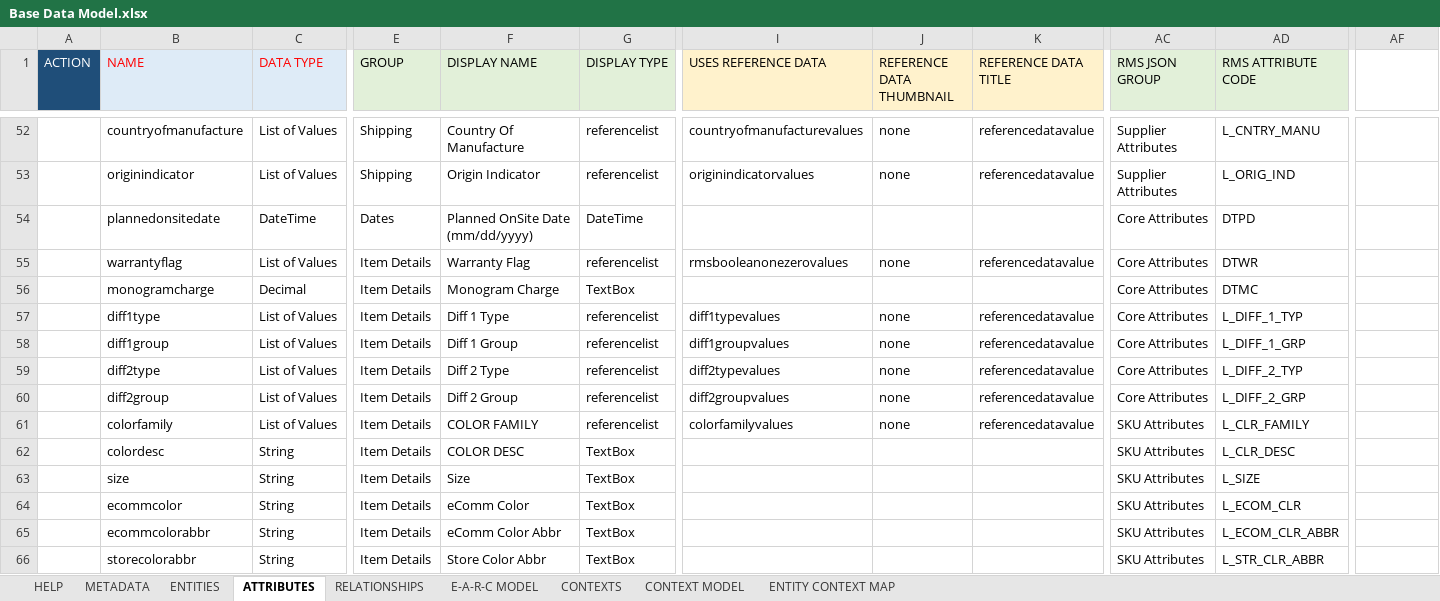
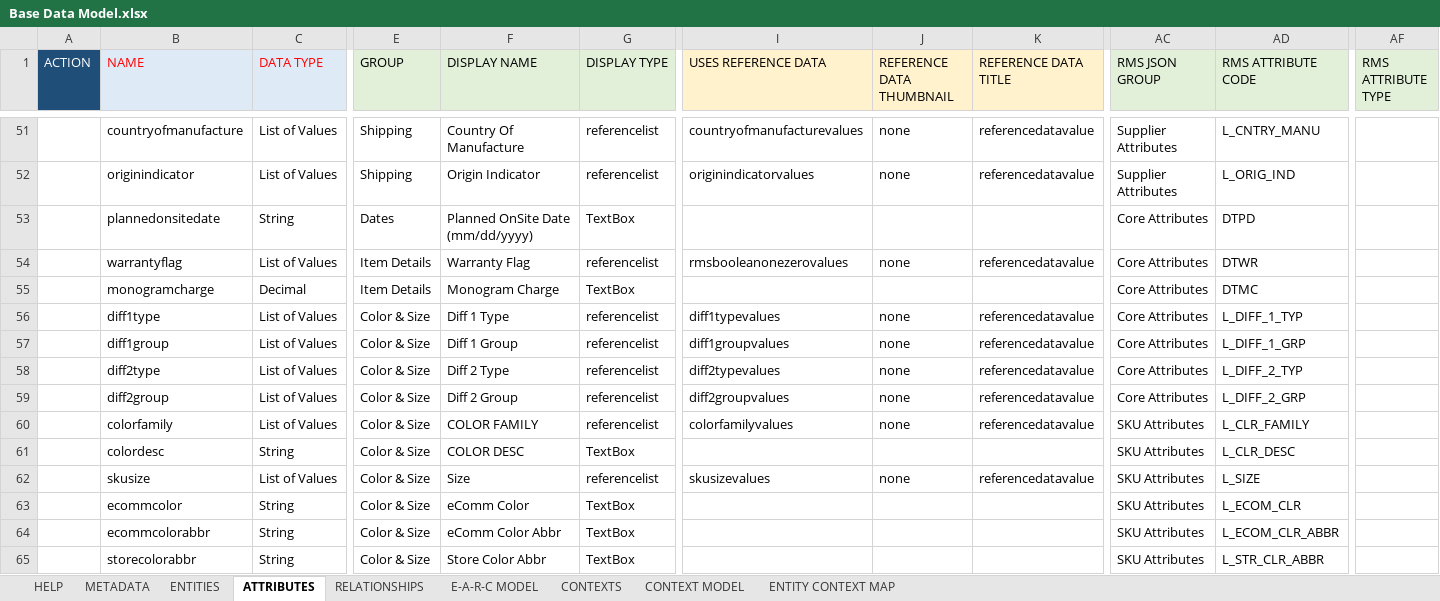
Before and after one commit to rsrd/Tesa_Demo, an Excel workbook: jcp-dmd/Base Data Model.xlsx, sheet ATTRIBUTES, drawn as a sheet; only a part is shown, gaps mark what is left out; values as stored, in another font and other column widths than the file's, no borders; conditional formats not drawn; removed rows and columns are numbered as before the commit, all else as after; rows hold the shown columns only; the diff covers the shown part only; the diff names each change by its address in the sheet, - before the commit and + after, or states it on an @@ line.

```diff
--- a/jcp-dmd/Base Data Model.xlsx (sheet ATTRIBUTES)
+++ b/jcp-dmd/Base Data Model.xlsx (sheet ATTRIBUTES)
-AF1: (empty)
+AF1: RMS ATTRIBUTE TYPE
-AF1 fill: none
+AF1 fill: #E2F0D9
-C53 (DATA TYPE): DateTime
+C53 (DATA TYPE): String
-G53 (DISPLAY TYPE): DateTime
+G53 (DISPLAY TYPE): TextBox
-E56:E61 (GROUP): Item Details
+E56:E61 (GROUP): Color & Size
-row 63:  | size | String | Item Details | Size | TextBox |  |  |  | SKU Attributes | L_SIZE
+row 62:  | skusize | List of Values | Color & Size | Size | referencelist | skusizevalues | none | referencedatavalue | SKU Attributes | L_SIZE
-E63:E65 (GROUP): Item Details
+E63:E65 (GROUP): Color & Size
```
Also changed, not shown: 119 removed rows and 90 edited cells elsewhere in this sheet, sheet E-A-R-C MODEL, sheet ENTITIES, hidden cells, 1 other file.
